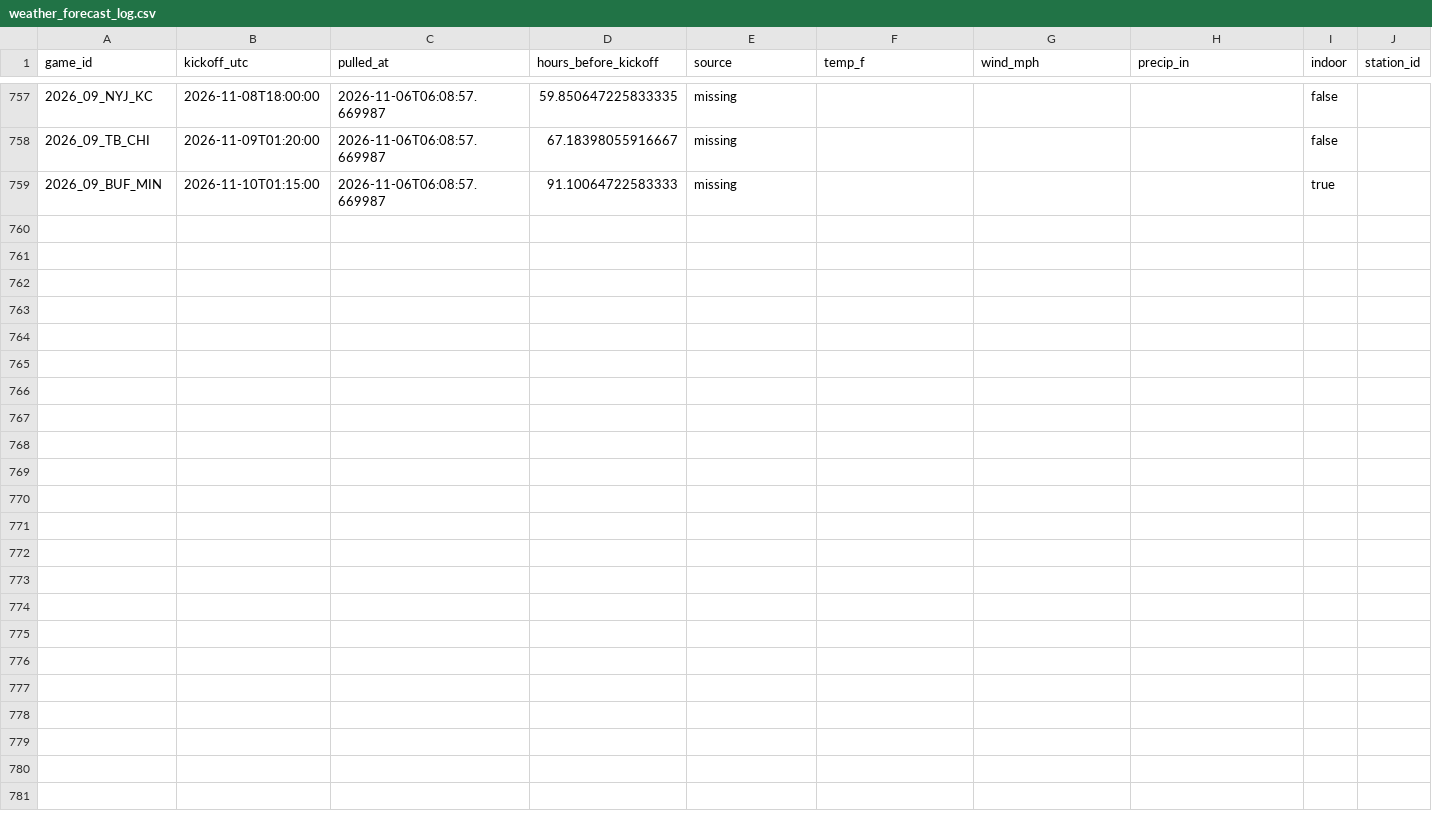
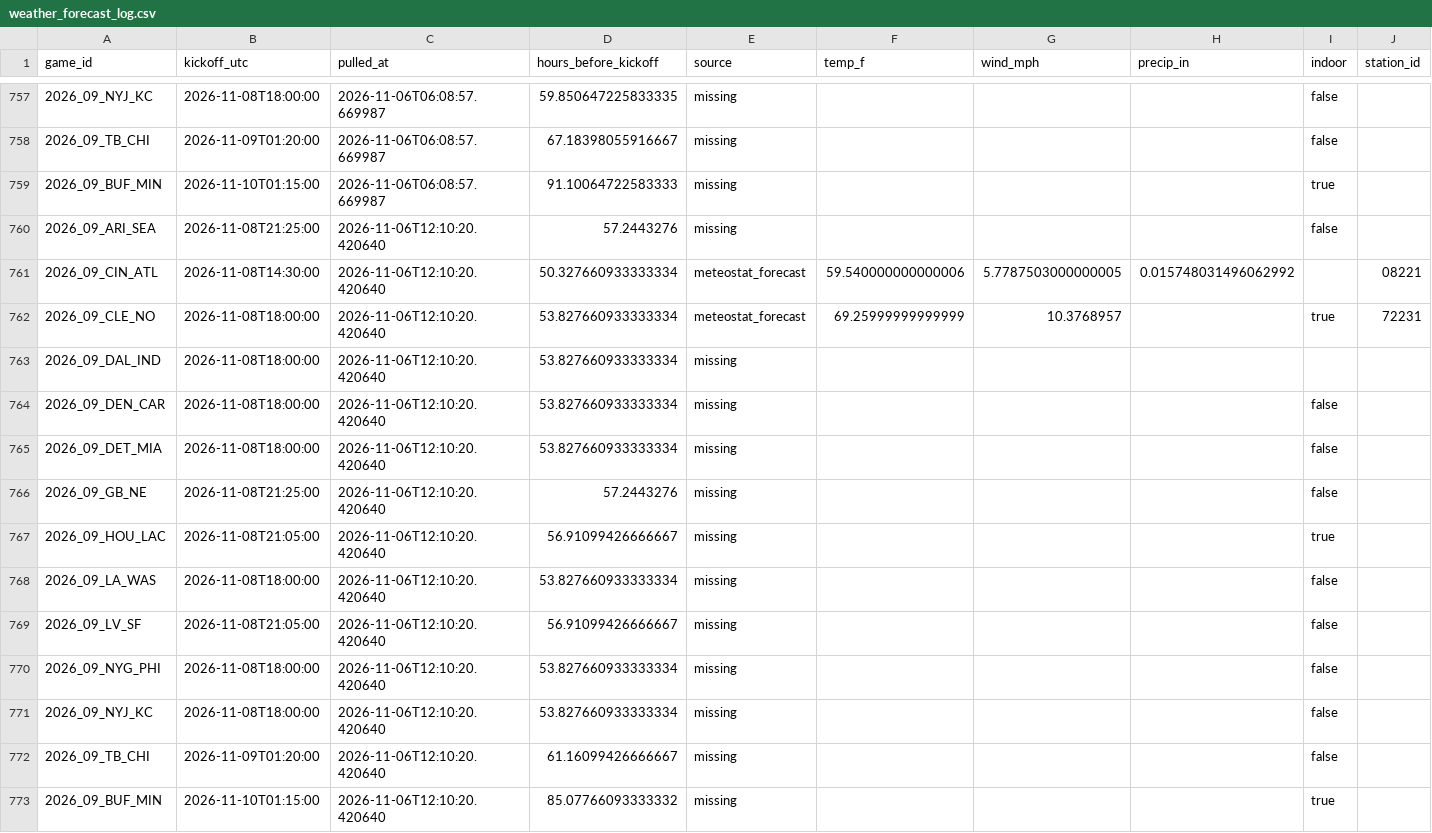
Before and after one commit to Lgulle1/Script-the-slate, a CSV file: records/weather_forecast_log.csv, drawn as a sheet; only a part is shown, gaps mark what is left out; rows hold the shown columns only; the diff names each change by its address in the sheet, - before the commit and + after, or states it on an @@ line.

```diff
--- a/records/weather_forecast_log.csv
+++ b/records/weather_forecast_log.csv
+row 760: 2026_09_ARI_SEA | 2026-11-08T21:25:00 | 2026-11-06T12:10:20.420640 | 57.2443276 | missing |  |  |  | false
+row 761: 2026_09_CIN_ATL | 2026-11-08T14:30:00 | 2026-11-06T12:10:20.420640 | 50.327660933333334 | meteostat_forecast | 59.540000000000006 | 5.7787503000000005 | 0.015748031496062992 |  | 08221
+row 762: 2026_09_CLE_NO | 2026-11-08T18:00:00 | 2026-11-06T12:10:20.420640 | 53.827660933333334 | meteostat_forecast | 69.25999999999999 | 10.3768957 |  | true | 72231
+row 763: 2026_09_DAL_IND | 2026-11-08T18:00:00 | 2026-11-06T12:10:20.420640 | 53.827660933333334 | missing
+row 764: 2026_09_DEN_CAR | 2026-11-08T18:00:00 | 2026-11-06T12:10:20.420640 | 53.827660933333334 | missing |  |  |  | false
+row 765: 2026_09_DET_MIA | 2026-11-08T18:00:00 | 2026-11-06T12:10:20.420640 | 53.827660933333334 | missing |  |  |  | false
+row 766: 2026_09_GB_NE | 2026-11-08T21:25:00 | 2026-11-06T12:10:20.420640 | 57.2443276 | missing |  |  |  | false
+row 767: 2026_09_HOU_LAC | 2026-11-08T21:05:00 | 2026-11-06T12:10:20.420640 | 56.91099426666667 | missing |  |  |  | true
+row 768: 2026_09_LA_WAS | 2026-11-08T18:00:00 | 2026-11-06T12:10:20.420640 | 53.827660933333334 | missing |  |  |  | false
+row 769: 2026_09_LV_SF | 2026-11-08T21:05:00 | 2026-11-06T12:10:20.420640 | 56.91099426666667 | missing |  |  |  | false
+row 770: 2026_09_NYG_PHI | 2026-11-08T18:00:00 | 2026-11-06T12:10:20.420640 | 53.827660933333334 | missing |  |  |  | false
+row 771: 2026_09_NYJ_KC | 2026-11-08T18:00:00 | 2026-11-06T12:10:20.420640 | 53.827660933333334 | missing |  |  |  | false
+row 772: 2026_09_TB_CHI | 2026-11-09T01:20:00 | 2026-11-06T12:10:20.420640 | 61.16099426666667 | missing |  |  |  | false
+row 773: 2026_09_BUF_MIN | 2026-11-10T01:15:00 | 2026-11-06T12:10:20.420640 | 85.07766093333332 | missing |  |  |  | true
```
